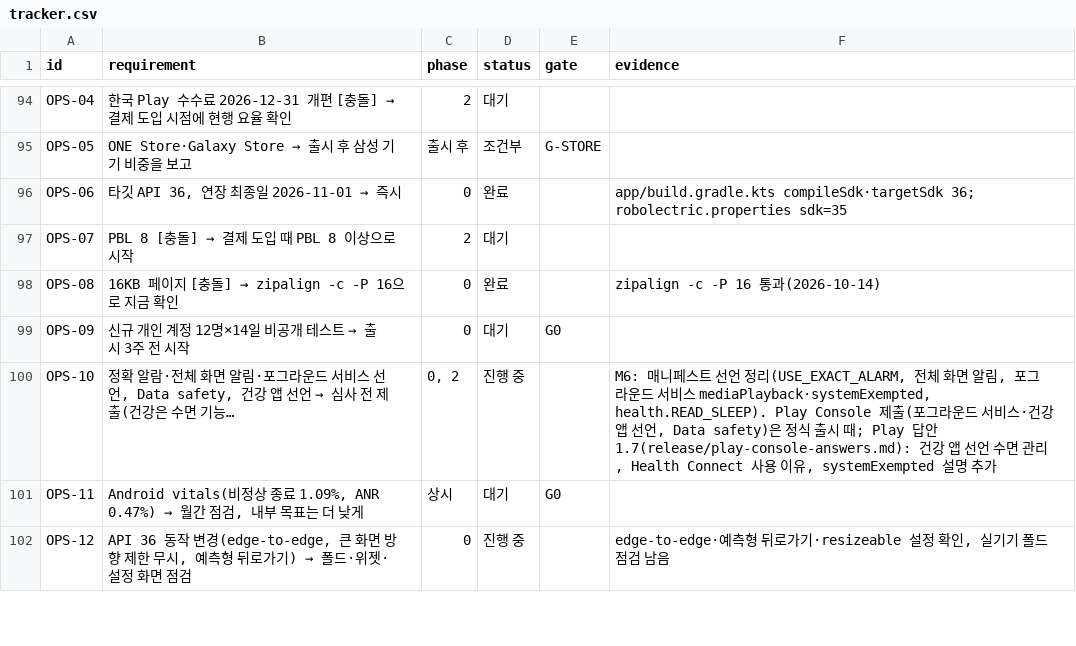
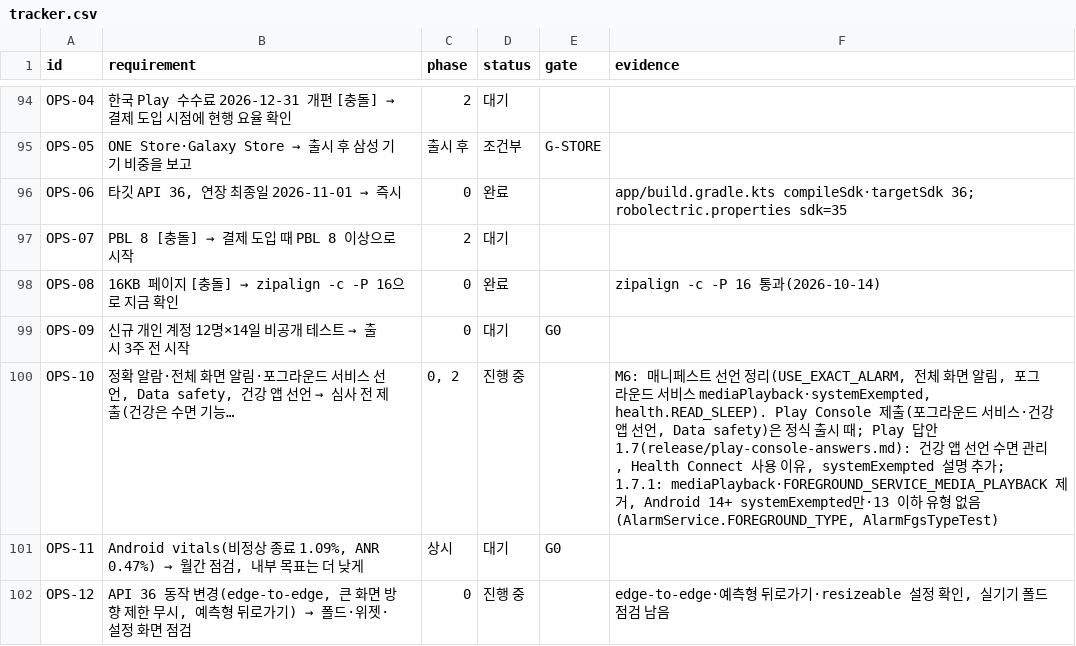
Before and after one commit to YWJMoney/-, a CSV file: shift-calendar-app/docs/tracker.csv, drawn as a sheet; only a part is shown, gaps mark what is left out.

```diff
--- a/shift-calendar-app/docs/tracker.csv
+++ b/shift-calendar-app/docs/tracker.csv
@@ -99,3 +99,3 @@ OPS-08,16KB 페이지 [충돌] → zipalign -c -P 16으로 지금 확인,0,완
 OPS-09,신규 개인 계정 12명×14일 비공개 테스트 → 출시 3주 전 시작,0,대기,G0,
-OPS-10,"정확 알람·전체 화면 알림·포그라운드 서비스 선언, Data safety, 건강 앱 선언 → 심사 전 제출(건강은 수면 기능…","0, 2",진행 중,,"M6: 매니페스트 선언 정리(USE_EXACT_ALARM, 전체 화면 알림, 포그라운드 서비스 mediaPlayback·systemExempted, health.READ_SLEEP). Play Console 제출(포그라운드 서비스·건강 앱 선언, Data safety)은 정식 출시 때; Play 답안 1.7(release/play-console-answers.md): 건강 앱 선언 수면 관리, Health Connect 사용 이유, systemExempted 설명 추가"
+OPS-10,"정확 알람·전체 화면 알림·포그라운드 서비스 선언, Data safety, 건강 앱 선언 → 심사 전 제출(건강은 수면 기능…","0, 2",진행 중,,"M6: 매니페스트 선언 정리(USE_EXACT_ALARM, 전체 화면 알림, 포그라운드 서비스 mediaPlayback·systemExempted, health.READ_SLEEP). Play Console 제출(포그라운드 서비스·건강 앱 선언, Data safety)은 정식 출시 때; Play 답안 1.7(release/play-console-answers.md): 건강 앱 선언 수면 관리, Health Connect 사용 이유, systemExempted 설명 추가; 1.7.1: mediaPlayback·FOREGROUND_SERVICE_MEDIA_PLAYBACK 제거, Android 14+ systemExempted만·13 이하 유형 없음(AlarmService.FOREGROUND_TYPE, AlarmFgsTypeTest)"
 OPS-11,"Android vitals(비정상 종료 1.09%, ANR 0.47%) → 월간 점검, 내부 목표는 더 낮게",상시,대기,G0,
```
Also changed, not shown: 5 other files.
